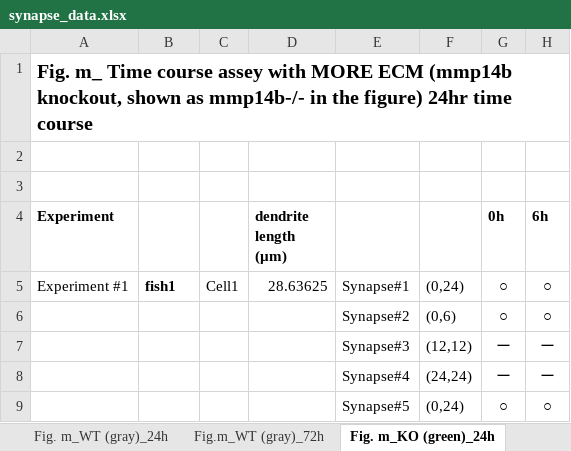
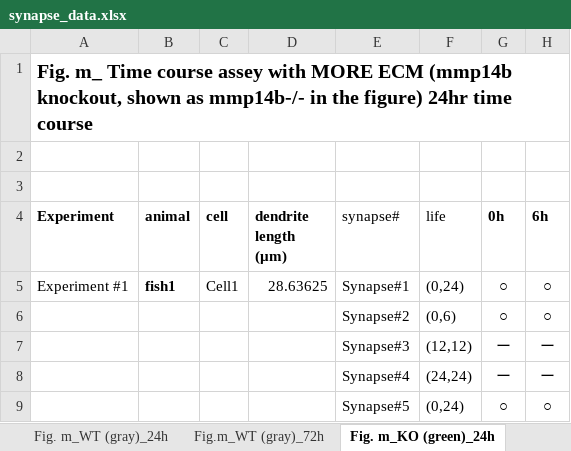
Before and after one commit to ChristophKirst/developmental_synapse_remodeling, an Excel workbook: data/synapse_data.xlsx, sheet Fig. m_KO (green)_24h, drawn as a sheet; only a part is shown; values as stored, in another font and other column widths than the file's, no borders; the diff names each change by its address in the sheet, - before the commit and + after, or states it on an @@ line.

```diff
--- a/data/synapse_data.xlsx (sheet Fig. m_KO (green)_24h)
+++ b/data/synapse_data.xlsx (sheet Fig. m_KO (green)_24h)
-B4: (empty)
+B4: animal
-C4: (empty)
+C4: cell
-E4: (empty)
+E4: synapse#
-F4: (empty)
+F4: life
```
Also changed, not shown: sheet Fig. j-l, sheet Fig. m_WT (gray)_24h, charts or pictures, 4 other files.
